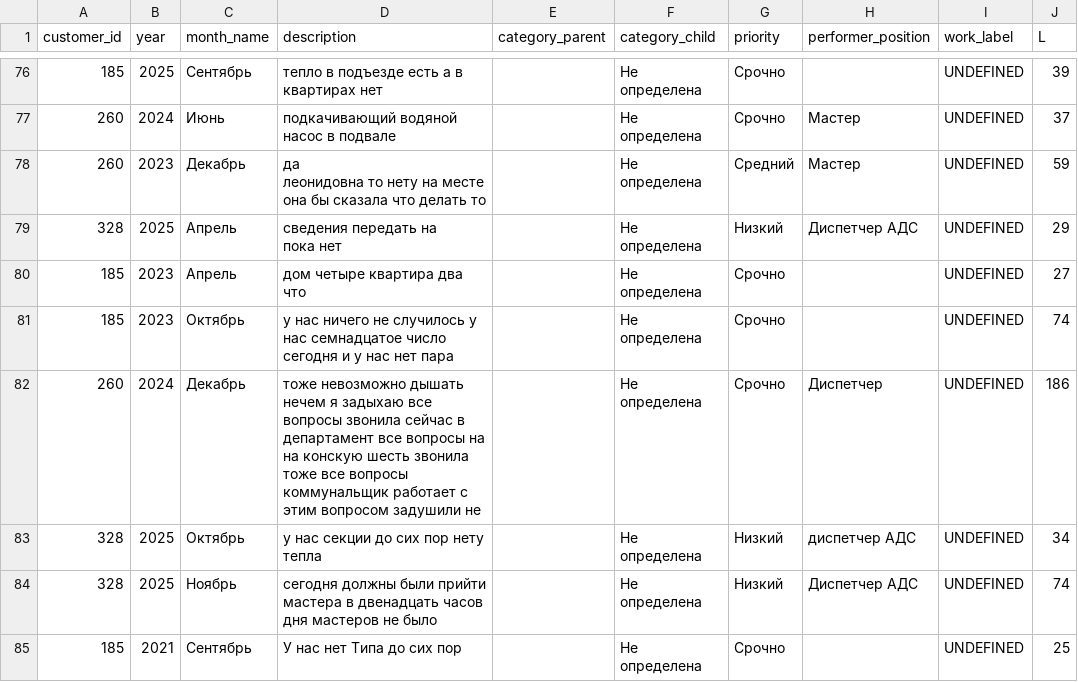
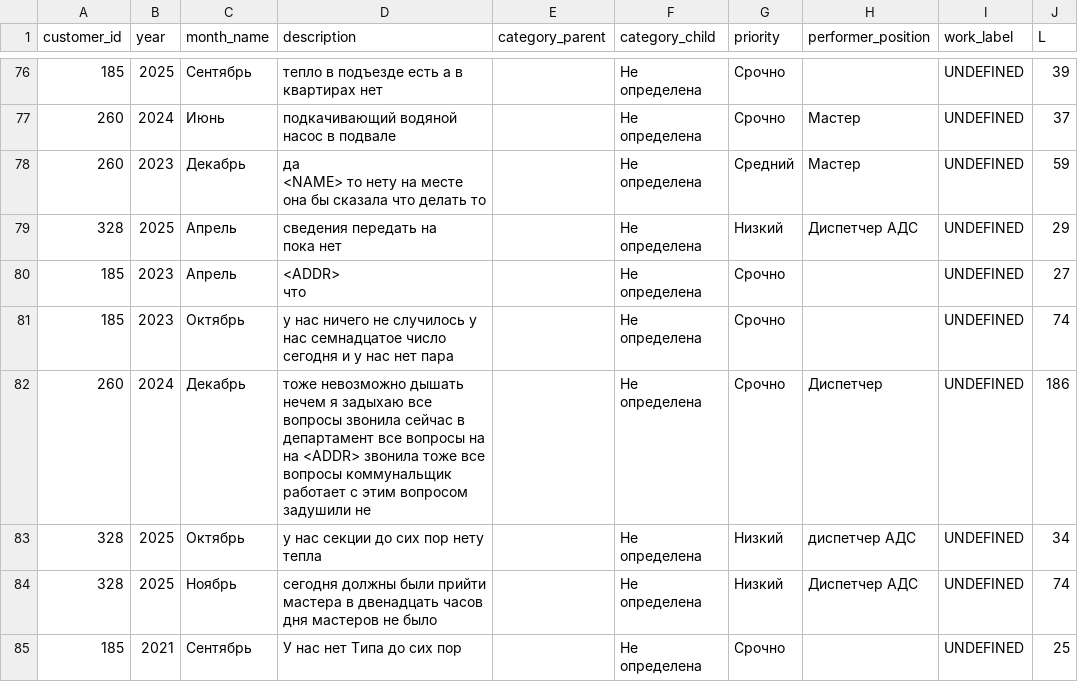
Before and after one commit to cashman2100/appeals_nlp, a CSV file: results/undefined_labeling/consensus.csv, drawn as a sheet; only a part is shown, gaps mark what is left out; ↵ is a line break in a cell; the diff covers the shown part only; the diff names each change by its address in the sheet, - before the commit and + after, or states it on an @@ line.

```diff
--- a/results/undefined_labeling/consensus.csv
+++ b/results/undefined_labeling/consensus.csv
-D78 (description): да ↵ леонидовна то нету…
+D78 (description): да ↵ <NAME> то нету…
-D80 (description): дом четыре квартира два ↵ что
+D80 (description): <ADDR> ↵ что
-D82 (description): …на на конскую шесть звонила тоже…
+D82 (description): …на на <ADDR> звонила тоже…
```
Also changed, not shown: 29 edited cells elsewhere in this file, results/undefined_labeling/labels_anthropic.csv, results/undefined_labeling/labels_deepseek.csv.
